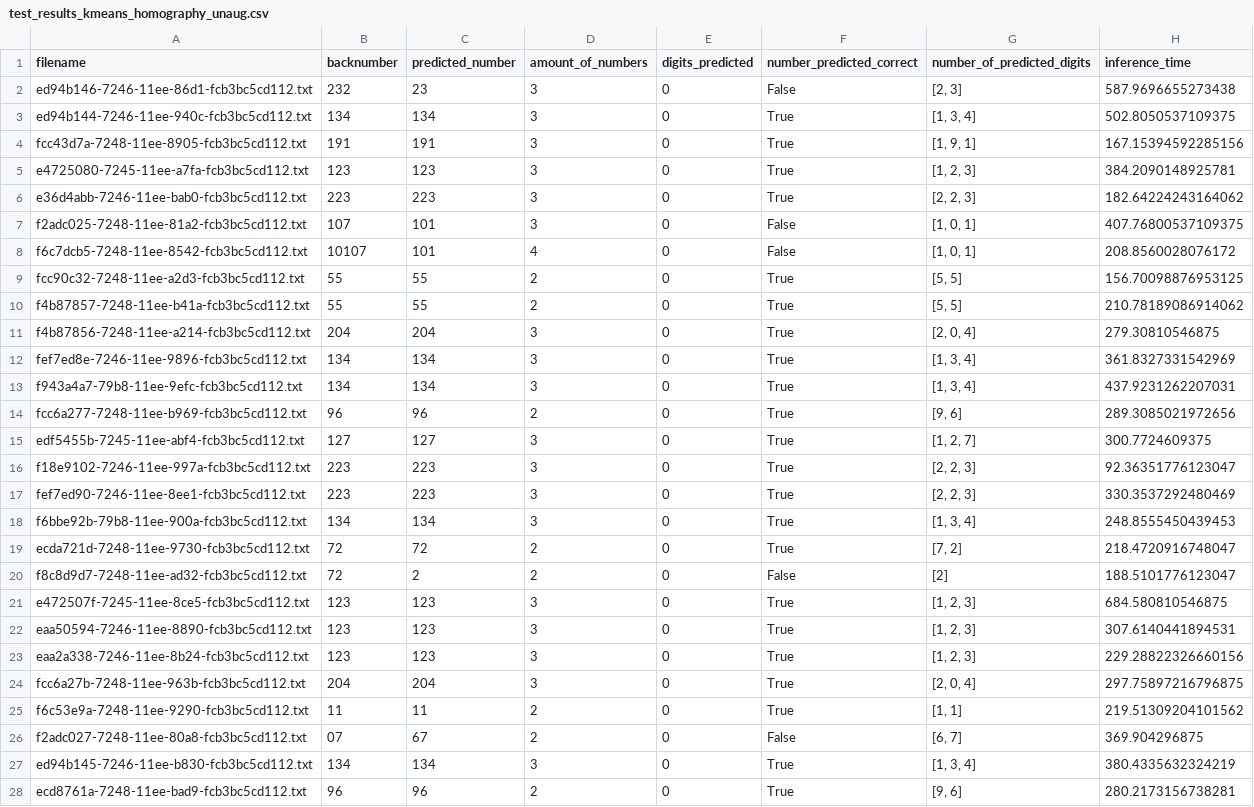
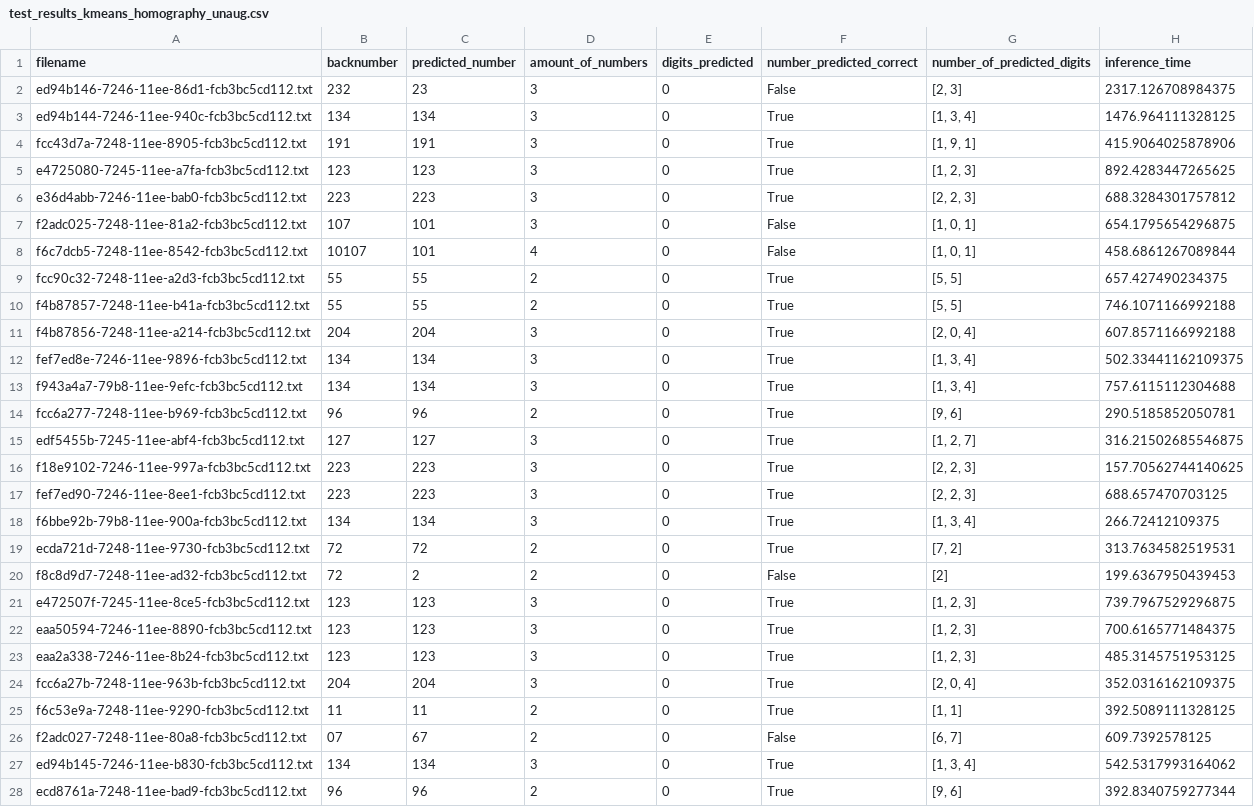
Before and after one commit to qlavent/mt23, a CSV file: number_recognition/test_results_kmeans_homography_unaug.csv, drawn as a sheet; only a part is shown; the diff covers the shown part only.

```diff
--- a/number_recognition/test_results_kmeans_homography_unaug.csv
+++ b/number_recognition/test_results_kmeans_homography_unaug.csv
@@ -1,28 +1,28 @@
 filename,backnumber,predicted_number,amount_of_numbers,digits_predicted,number_predicted_correct,number_of_predicted_digits,inference_time
-ed94b146-7246-11ee-86d1-fcb3bc5cd112.txt,232,23,3,0,False,"[2, 3]",587.9696655273438
-ed94b144-7246-11ee-940c-fcb3bc5cd112.txt,134,134,3,0,True,"[1, 3, 4]",502.8050537109375
-fcc43d7a-7248-11ee-8905-fcb3bc5cd112.txt,191,191,3,0,True,"[1, 9, 1]",167.15394592285156
-e4725080-7245-11ee-a7fa-fcb3bc5cd112.txt,123,123,3,0,True,"[1, 2, 3]",384.2090148925781
-e36d4abb-7246-11ee-bab0-fcb3bc5cd112.txt,223,223,3,0,True,"[2, 2, 3]",182.64224243164062
-f2adc025-7248-11ee-81a2-fcb3bc5cd112.txt,107,101,3,0,False,"[1, 0, 1]",407.76800537109375
-f6c7dcb5-7248-11ee-8542-fcb3bc5cd112.txt,10107,101,4,0,False,"[1, 0, 1]",208.8560028076172
-fcc90c32-7248-11ee-a2d3-fcb3bc5cd112.txt,55,55,2,0,True,"[5, 5]",156.70098876953125
-f4b87857-7248-11ee-b41a-fcb3bc5cd112.txt,55,55,2,0,True,"[5, 5]",210.78189086914062
-f4b87856-7248-11ee-a214-fcb3bc5cd112.txt,204,204,3,0,True,"[2, 0, 4]",279.30810546875
-fef7ed8e-7246-11ee-9896-fcb3bc5cd112.txt,134,134,3,0,True,"[1, 3, 4]",361.8327331542969
-f943a4a7-79b8-11ee-9efc-fcb3bc5cd112.txt,134,134,3,0,True,"[1, 3, 4]",437.9231262207031
-fcc6a277-7248-11ee-b969-fcb3bc5cd112.txt,96,96,2,0,True,"[9, 6]",289.3085021972656
-edf5455b-7245-11ee-abf4-fcb3bc5cd112.txt,127,127,3,0,True,"[1, 2, 7]",300.7724609375
-f18e9102-7246-11ee-997a-fcb3bc5cd112.txt,223,223,3,0,True,"[2, 2, 3]",92.36351776123047
-fef7ed90-7246-11ee-8ee1-fcb3bc5cd112.txt,223,223,3,0,True,"[2, 2, 3]",330.3537292480469
-f6bbe92b-79b8-11ee-900a-fcb3bc5cd112.txt,134,134,3,0,True,"[1, 3, 4]",248.8555450439453
-ecda721d-7248-11ee-9730-fcb3bc5cd112.txt,72,72,2,0,True,"[7, 2]",218.4720916748047
-f8c8d9d7-7248-11ee-ad32-fcb3bc5cd112.txt,72,2,2,0,False,[2],188.5101776123047
-e472507f-7245-11ee-8ce5-fcb3bc5cd112.txt,123,123,3,0,True,"[1, 2, 3]",684.580810546875
-eaa50594-7246-11ee-8890-fcb3bc5cd112.txt,123,123,3,0,True,"[1, 2, 3]",307.6140441894531
-eaa2a338-7246-11ee-8b24-fcb3bc5cd112.txt,123,123,3,0,True,"[1, 2, 3]",229.28822326660156
-fcc6a27b-7248-11ee-963b-fcb3bc5cd112.txt,204,204,3,0,True,"[2, 0, 4]",297.75897216796875
-f6c53e9a-7248-11ee-9290-fcb3bc5cd112.txt,11,11,2,0,True,"[1, 1]",219.51309204101562
-f2adc027-7248-11ee-80a8-fcb3bc5cd112.txt,07,67,2,0,False,"[6, 7]",369.904296875
-ed94b145-7246-11ee-b830-fcb3bc5cd112.txt,134,134,3,0,True,"[1, 3, 4]",380.4335632324219
-ecd8761a-7248-11ee-bad9-fcb3bc5cd112.txt,96,96,2,0,True,"[9, 6]",280.2173156738281
+ed94b146-7246-11ee-86d1-fcb3bc5cd112.txt,232,23,3,0,False,"[2, 3]",2317.126708984375
+ed94b144-7246-11ee-940c-fcb3bc5cd112.txt,134,134,3,0,True,"[1, 3, 4]",1476.964111328125
+fcc43d7a-7248-11ee-8905-fcb3bc5cd112.txt,191,191,3,0,True,"[1, 9, 1]",415.9064025878906
+e4725080-7245-11ee-a7fa-fcb3bc5cd112.txt,123,123,3,0,True,"[1, 2, 3]",892.4283447265625
+e36d4abb-7246-11ee-bab0-fcb3bc5cd112.txt,223,223,3,0,True,"[2, 2, 3]",688.3284301757812
+f2adc025-7248-11ee-81a2-fcb3bc5cd112.txt,107,101,3,0,False,"[1, 0, 1]",654.1795654296875
+f6c7dcb5-7248-11ee-8542-fcb3bc5cd112.txt,10107,101,4,0,False,"[1, 0, 1]",458.6861267089844
+fcc90c32-7248-11ee-a2d3-fcb3bc5cd112.txt,55,55,2,0,True,"[5, 5]",657.427490234375
+f4b87857-7248-11ee-b41a-fcb3bc5cd112.txt,55,55,2,0,True,"[5, 5]",746.1071166992188
+f4b87856-7248-11ee-a214-fcb3bc5cd112.txt,204,204,3,0,True,"[2, 0, 4]",607.8571166992188
+fef7ed8e-7246-11ee-9896-fcb3bc5cd112.txt,134,134,3,0,True,"[1, 3, 4]",502.33441162109375
+f943a4a7-79b8-11ee-9efc-fcb3bc5cd112.txt,134,134,3,0,True,"[1, 3, 4]",757.6115112304688
+fcc6a277-7248-11ee-b969-fcb3bc5cd112.txt,96,96,2,0,True,"[9, 6]",290.5185852050781
+edf5455b-7245-11ee-abf4-fcb3bc5cd112.txt,127,127,3,0,True,"[1, 2, 7]",316.21502685546875
+f18e9102-7246-11ee-997a-fcb3bc5cd112.txt,223,223,3,0,True,"[2, 2, 3]",157.70562744140625
+fef7ed90-7246-11ee-8ee1-fcb3bc5cd112.txt,223,223,3,0,True,"[2, 2, 3]",688.657470703125
+f6bbe92b-79b8-11ee-900a-fcb3bc5cd112.txt,134,134,3,0,True,"[1, 3, 4]",266.72412109375
+ecda721d-7248-11ee-9730-fcb3bc5cd112.txt,72,72,2,0,True,"[7, 2]",313.7634582519531
+f8c8d9d7-7248-11ee-ad32-fcb3bc5cd112.txt,72,2,2,0,False,[2],199.6367950439453
+e472507f-7245-11ee-8ce5-fcb3bc5cd112.txt,123,123,3,0,True,"[1, 2, 3]",739.7967529296875
+eaa50594-7246-11ee-8890-fcb3bc5cd112.txt,123,123,3,0,True,"[1, 2, 3]",700.6165771484375
+eaa2a338-7246-11ee-8b24-fcb3bc5cd112.txt,123,123,3,0,True,"[1, 2, 3]",485.3145751953125
+fcc6a27b-7248-11ee-963b-fcb3bc5cd112.txt,204,204,3,0,True,"[2, 0, 4]",352.0316162109375
+f6c53e9a-7248-11ee-9290-fcb3bc5cd112.txt,11,11,2,0,True,"[1, 1]",392.5089111328125
+f2adc027-7248-11ee-80a8-fcb3bc5cd112.txt,07,67,2,0,False,"[6, 7]",609.7392578125
+ed94b145-7246-11ee-b830-fcb3bc5cd112.txt,134,134,3,0,True,"[1, 3, 4]",542.5317993164062
+ecd8761a-7248-11ee-bad9-fcb3bc5cd112.txt,96,96,2,0,True,"[9, 6]",392.8340759277344
```
Also changed, not shown: 83 edited cells elsewhere in this file, 3 other files.
